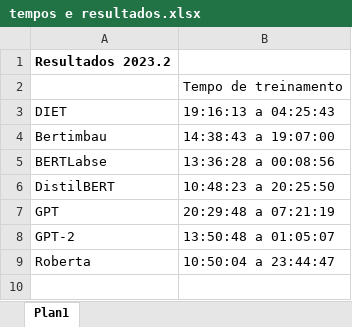
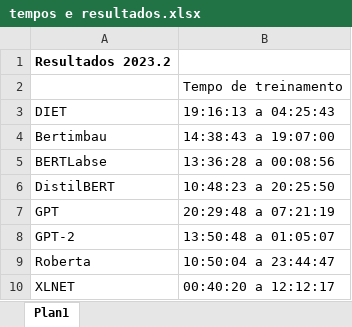
Before and after one commit to ormaza/SiaiBot, an Excel workbook: tempos e resultados.xlsx, sheet Plan1, drawn as a sheet; values as stored, in another font and other column widths than the file's, no borders; the diff names each change by its address in the sheet, - before the commit and + after, or states it on an @@ line.

Commit message:
resultados

```diff
--- a/tempos e resultados.xlsx (sheet Plan1)
+++ b/tempos e resultados.xlsx (sheet Plan1)
+row 10: XLNET | 00:40:20 a 12:12:17
```
Also changed, not shown: 8 other files.
